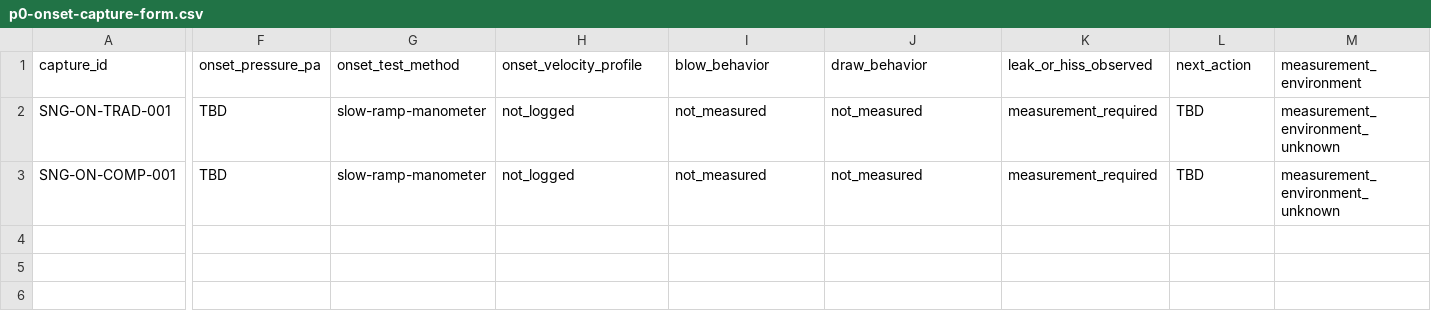
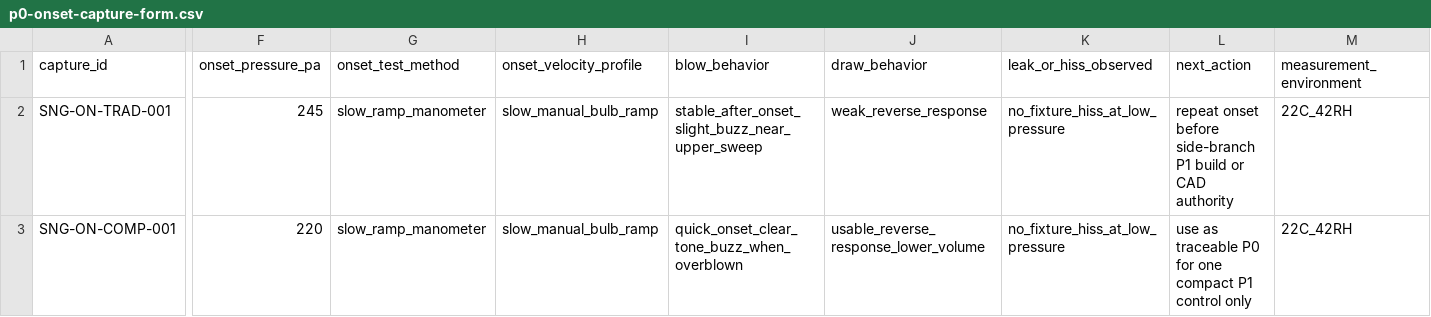
Before and after one commit to tonykoop/sheng, a CSV file: p0-onset-capture-form.csv, drawn as a sheet; only a part is shown, gaps mark what is left out; the diff covers the shown part only; the diff names each change by its address in the sheet, - before the commit and + after, or states it on an @@ line.

```diff
--- a/p0-onset-capture-form.csv
+++ b/p0-onset-capture-form.csv
-F2 (onset_pressure_pa): TBD
+F2 (onset_pressure_pa): 245
-G2:G3 (onset_test_method): slow-ramp-manometer
+G2:G3 (onset_test_method): slow_ramp_manometer
-H2:H3 (onset_velocity_profile): not_logged
+H2:H3 (onset_velocity_profile): slow_manual_bulb_ramp
-I2 (blow_behavior): not_measured
+I2 (blow_behavior): stable_after_onset_slight_buzz_near_upper_sweep
-J2 (draw_behavior): not_measured
+J2 (draw_behavior): weak_reverse_response
-K2:K3 (leak_or_hiss_observed): measurement_required
+K2:K3 (leak_or_hiss_observed): no_fixture_hiss_at_low_pressure
-L2 (next_action): TBD
+L2 (next_action): repeat onset before side-branch P1 build or CAD authority
-M2:M3 (measurement_environment): measurement_environment_unknown
+M2:M3 (measurement_environment): 22C_42RH
-F3 (onset_pressure_pa): TBD
+F3 (onset_pressure_pa): 220
-I3 (blow_behavior): not_measured
+I3 (blow_behavior): quick_onset_clear_tone_buzz_when_overblown
-J3 (draw_behavior): not_measured
+J3 (draw_behavior): usable_reverse_response_lower_volume
-L3 (next_action): TBD
+L3 (next_action): use as traceable P0 for one compact P1 control only
```
Also changed, not shown: 6 edited cells elsewhere in this file, p0-reed-coupon-data-sheet.csv, p0-reed-coupon-log.csv, 6 other files.
